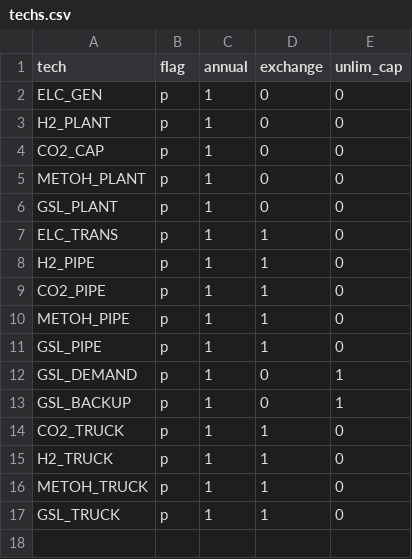
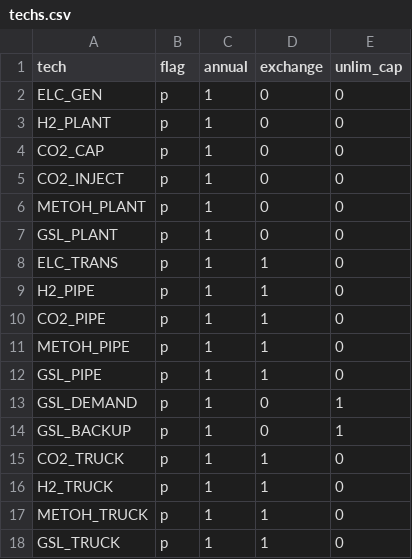
Before and after one commit to andrew-vigars/temoa_geospace, a CSV file: registry/techs.csv, drawn as a sheet; the diff names each change by its address in the sheet, - before the commit and + after, or states it on an @@ line.

Commit message:
feat(schema): integrate configurable geological CO2 storage
- register CO2_INJECT and the terminal co2_stored commodity
- resolve basemap-specific CO2 storage Silver products
- build injection efficiencies for eligible storage regions
- support mapped, quantitative, and qualitative eligibility modes
- add registry/model.toml for period, discount, and storage policy settings
- support a system-wide annual minimum CO2 injection constraint
- preserve a single 2025–2050 optimization period
- add CO2 storage layers, legends, and output summaries
- validate storage coverage, path resolution, periods, and discount rates
- document storage units and configuration

```diff
--- a/registry/techs.csv
+++ b/registry/techs.csv
+row 5: CO2_INJECT | p | 1 | 0 | 0
```
Also changed, not shown: 19 other files.
